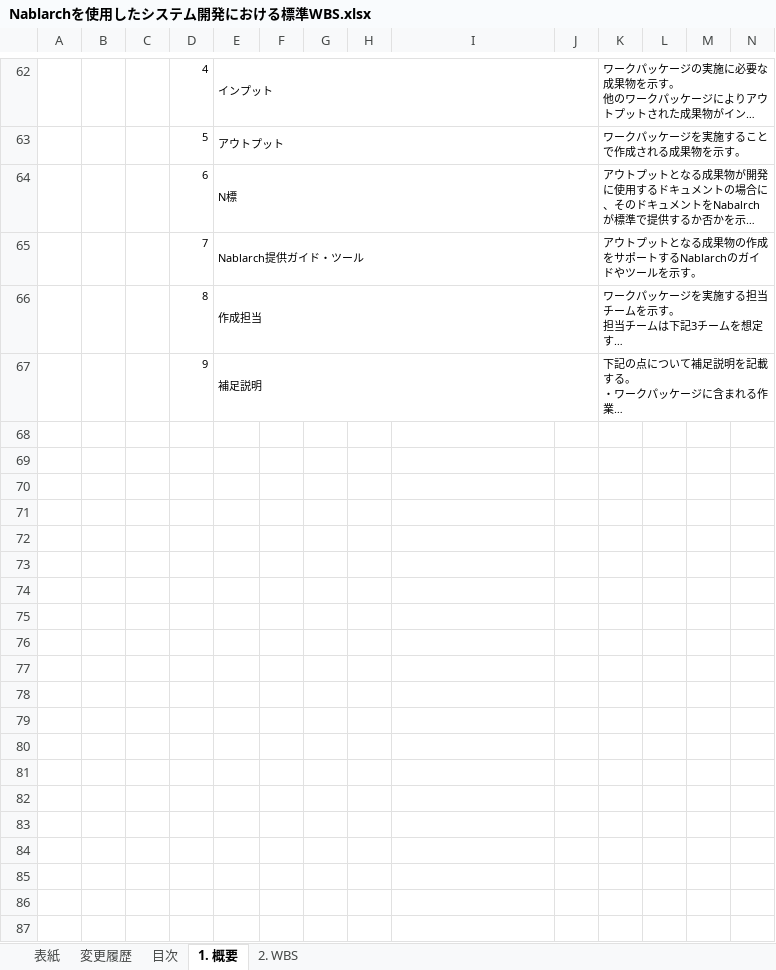
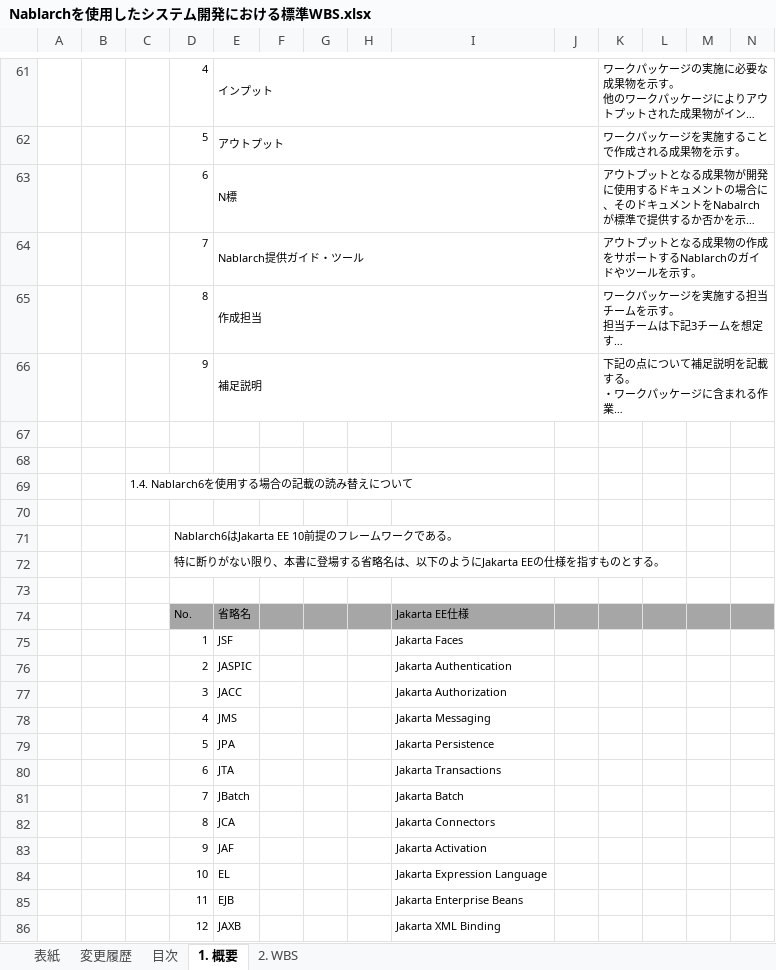
Before and after one commit to nablarch-development-standards/nablarch-development-standards, an Excel workbook: 010_開発プロセス標準/Nablarchを使用したシステム開発における標準WBS.xlsx, sheet 1. 概要, drawn as a sheet; only a part is shown, gaps mark what is left out; long unchanged cells end in …; values as stored, in another font and other column widths than the file's, no borders; charts and pictures not drawn; rows hold the shown columns only; the diff covers the shown part only; the diff names each change by its address in the sheet, - before the commit and + after, or states it on an @@ line.

Commit message:
標準WBSの記載を変更
- 1.4. Nablarch6を使用する場合の記載の読み替えについて を追加
- 2. WBS K17,G28 JSP自動生成ツールの記載を削除

```diff
--- a/010_開発プロセス標準/Nablarchを使用したシステム開発における標準WBS.xlsx (sheet 1. 概要)
+++ b/010_開発プロセス標準/Nablarchを使用したシステム開発における標準WBS.xlsx (sheet 1. 概要)
+row 67: (empty)
+row 68: (empty)
+row 69:  |  | 1.4. Nablarch6を使用する場合の記載の読み替えについて
+row 70: (empty)
+row 71:  |  |  | Nablarch6はJakarta EE 10前提のフレームワークである。
+row 72:  |  |  | 特に断りがない限り、本書に登場する省略名は、以下のようにJakarta EEの仕様を指すものとする。
+row 73: (empty)
+row 74:  |  |  | No. | 省略名 |  |  |  | Jakarta EE仕様
+row 75:  |  |  | 1 | JSF |  |  |  | Jakarta Faces
+row 76:  |  |  | 2 | JASPIC |  |  |  | Jakarta Authentication
+row 77:  |  |  | 3 | JACC |  |  |  | Jakarta Authorization
+row 78:  |  |  | 4 | JMS |  |  |  | Jakarta Messaging
+row 79:  |  |  | 5 | JPA |  |  |  | Jakarta Persistence
+row 80:  |  |  | 6 | JTA |  |  |  | Jakarta Transactions
+row 81:  |  |  | 7 | JBatch |  |  |  | Jakarta Batch
+row 82:  |  |  | 8 | JCA |  |  |  | Jakarta Connectors
+row 83:  |  |  | 9 | JAF |  |  |  | Jakarta Activation
+row 84:  |  |  | 10 | EL |  |  |  | Jakarta Expression Language
+row 85:  |  |  | 11 | EJB |  |  |  | Jakarta Enterprise Beans
+row 86:  |  |  | 12 | JAXB |  |  |  | Jakarta XML Binding
```
Also changed, not shown: 23 added rows and 1 removed row elsewhere in this sheet, sheet 2. WBS, sheet 目次, charts or pictures.
